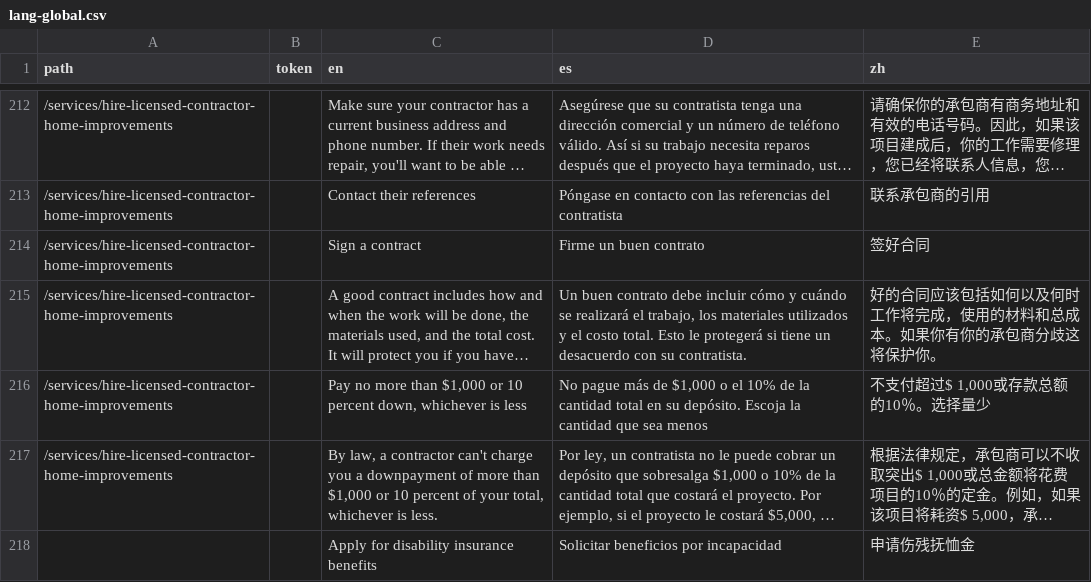
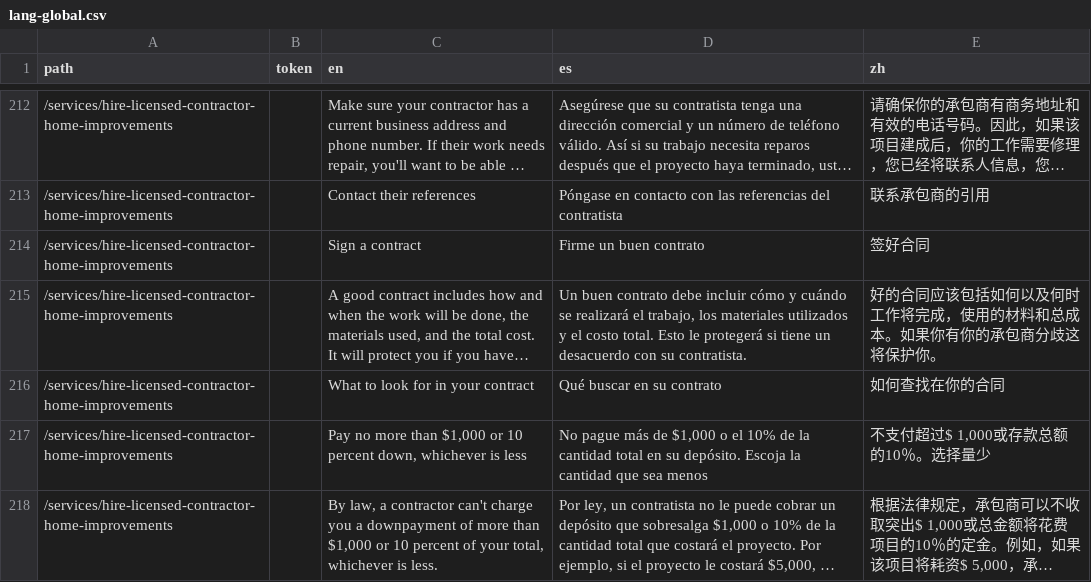
Before and after one commit to cagov/Alpha, a CSV file: src/lang-global.csv, drawn as a sheet; only a part is shown, gaps mark what is left out; the shorter side is filled out with more unchanged rows; long unchanged cells end in …; the diff names each change by its address in the sheet, - before the commit and + after, or states it on an @@ line.

Commit message:
translations work ok

```diff
--- a/src/lang-global.csv
+++ b/src/lang-global.csv
+row 216: /services/hire-licensed-contractor-home-improvements |  | What to look for in your contract | Qué buscar en su contrato | 如何查找在你的合同
```
